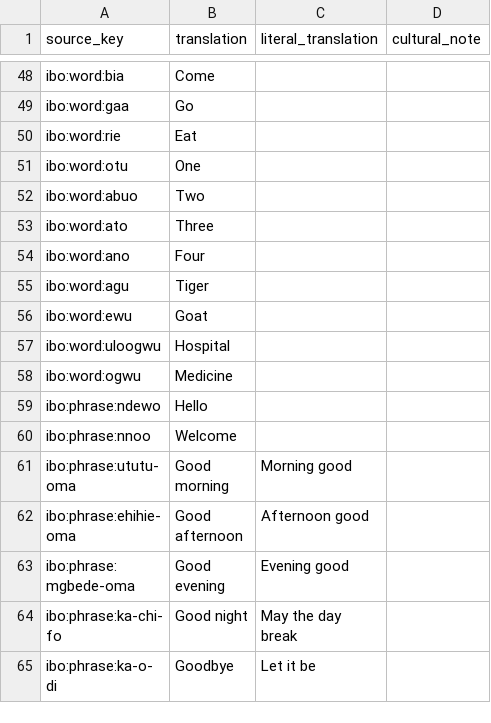
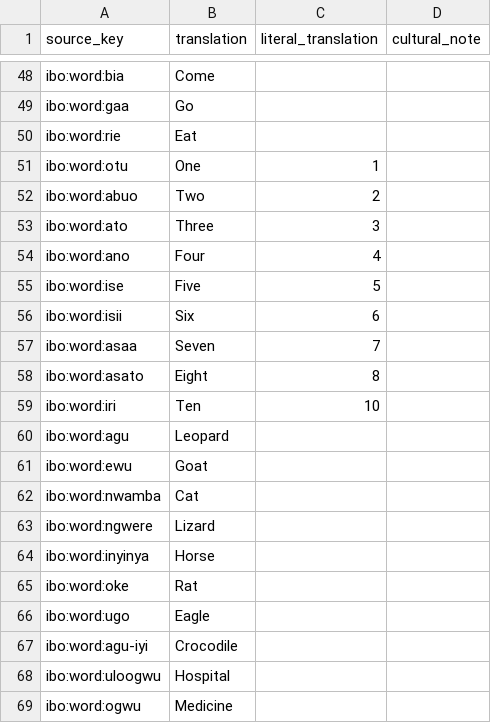
Before and after one commit to Mcelekwachi/jale, a CSV file: content/ibo/translations/en.csv, drawn as a sheet; only a part is shown, gaps mark what is left out; the shorter side is filled out with more unchanged rows.

```diff
--- a/content/ibo/translations/en.csv
+++ b/content/ibo/translations/en.csv
@@ -50,8 +50,19 @@ ibo:word:gaa,Go,,
 ibo:word:rie,Eat,,
-ibo:word:otu,One,,
-ibo:word:abuo,Two,,
-ibo:word:ato,Three,,
-ibo:word:ano,Four,,
-ibo:word:agu,Tiger,,
+ibo:word:otu,One,1,
+ibo:word:abuo,Two,2,
+ibo:word:ato,Three,3,
+ibo:word:ano,Four,4,
+ibo:word:ise,Five,5,
+ibo:word:isii,Six,6,
+ibo:word:asaa,Seven,7,
+ibo:word:asato,Eight,8,
+ibo:word:iri,Ten,10,
+ibo:word:agu,Leopard,,
 ibo:word:ewu,Goat,,
+ibo:word:nwamba,Cat,,
+ibo:word:ngwere,Lizard,,
+ibo:word:inyinya,Horse,,
+ibo:word:oke,Rat,,
+ibo:word:ugo,Eagle,,
+ibo:word:agu-iyi,Crocodile,,
 ibo:word:uloogwu,Hospital,,
```
Also changed, not shown: content/ibo/translations/nl.csv, content/ibo/words.csv, 7 other files.
